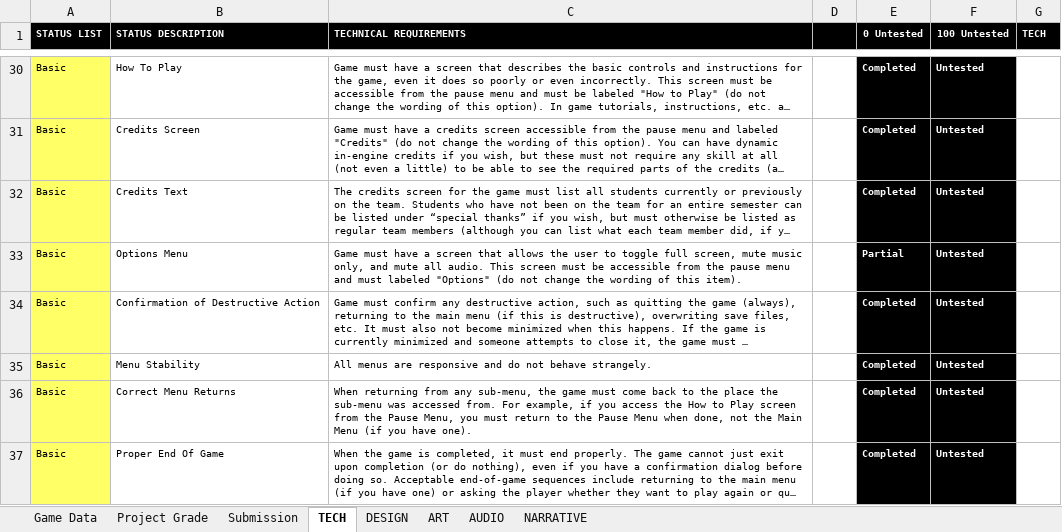
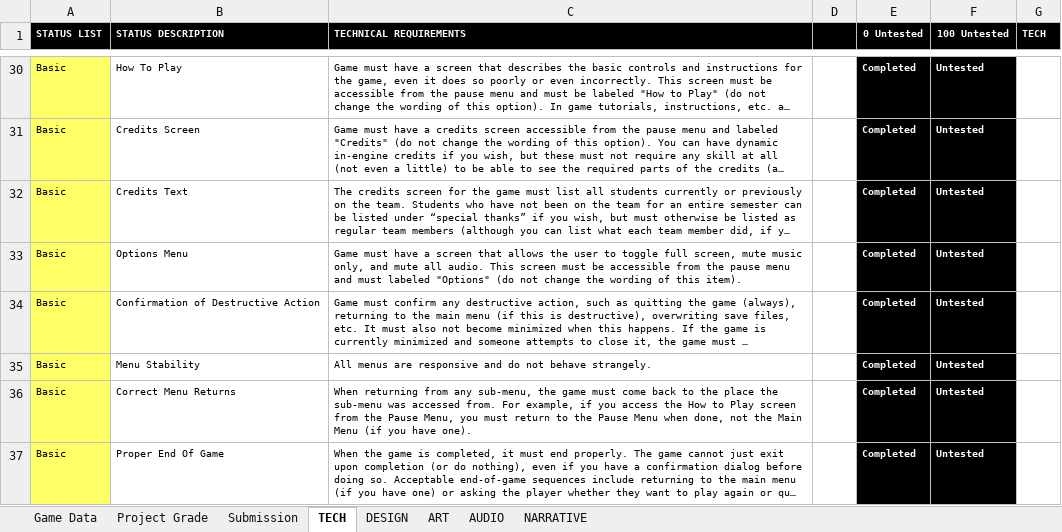
Before and after one commit to ThePaperMill/PaperCut, an Excel workbook: GameDocuments/gam352_papercut_rubric.xlsx, sheet TECH, drawn as a sheet; only a part is shown, gaps mark what is left out; long unchanged cells end in …; values as stored, in another font and other column widths than the file's, no borders; conditional formats not drawn; the diff covers the shown part only; the diff names each change by its address in the sheet, - before the commit and + after, or states it on an @@ line.

```diff
--- a/GameDocuments/gam352_papercut_rubric.xlsx (sheet TECH)
+++ b/GameDocuments/gam352_papercut_rubric.xlsx (sheet TECH)
-E33 (0 Untested): Partial
+E33 (0 Untested): Completed
```
Also changed, not shown: 12 edited cells elsewhere in this sheet, sheet Project Grade, 9 other files.
